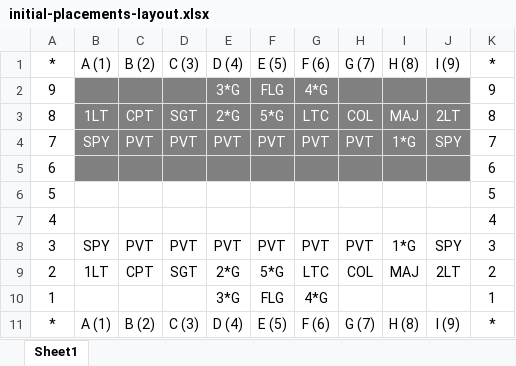
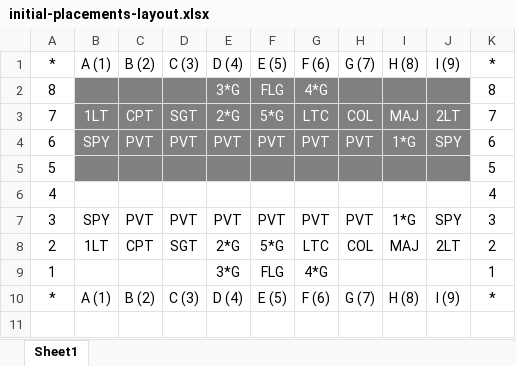
Before and after one commit to redgsenal/games-of-the-general, an Excel workbook: misc/initial-placements-layout.xlsx, sheet Sheet1, drawn as a sheet; values as stored, in another font and other column widths than the file's, no borders; removed rows and columns are numbered as before the commit, all else as after; the diff names each change by its address in the sheet, - before the commit and + after, or states it on an @@ line.

```diff
--- a/misc/initial-placements-layout.xlsx (sheet Sheet1)
+++ b/misc/initial-placements-layout.xlsx (sheet Sheet1)
-A2: 9
+A2: 8
-K2: 9
+K2: 8
-A3: 8
+A3: 7
-K3: 8
+K3: 7
-A4: 7
+A4: 6
-K4: 7
+K4: 6
-row 5: 6 |  |  |  |  |  |  |  |  |  | 6
-B5:J5 fill: none
+B5:J5 fill: #808080
```
Also changed, not shown: 34 other files.
